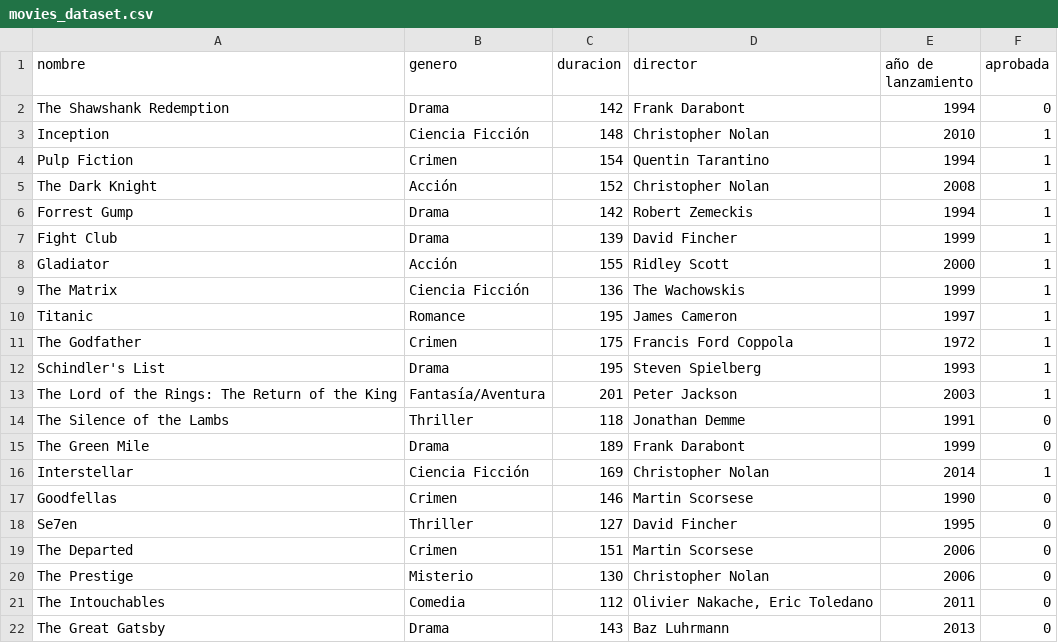
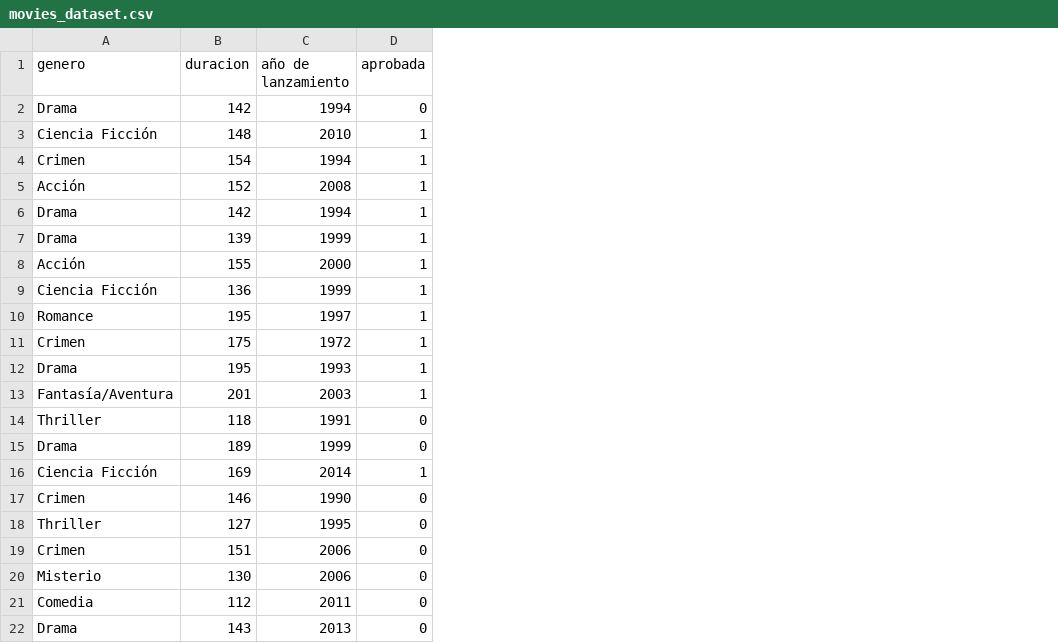
Before and after one commit to tincho1507/Own-movies-dataset, a CSV file: movies_dataset.csv, drawn as a sheet; the diff names each change by its address in the sheet, - before the commit and + after, or states it on an @@ line.

Commit message:
Update movies_dataset.csv

```diff
--- a/movies_dataset.csv
+++ b/movies_dataset.csv
-column A (nombre), rows 2-22: The Shawshank Redemption | Inception | Pulp Fiction | The Dark Knight | Forrest Gump | Fight Club | Gladiator | The Matrix | Titanic | The Godfather | Schindler's List | The Lord of the Rings: The Return of the King | The Silence of the Lambs | The Green Mile | Interstellar | Goodfellas | Se7en | The Departed | The Prestige | The Intouchables | The Great Gatsby
-column D (director), rows 2-22: Frank Darabont | Christopher Nolan | Quentin Tarantino | Christopher Nolan | Robert Zemeckis | David Fincher | Ridley Scott | The Wachowskis | James Cameron | Francis Ford Coppola | Steven Spielberg | Peter Jackson | Jonathan Demme | Frank Darabont | Christopher Nolan | Martin Scorsese | David Fincher | Martin Scorsese | Christopher Nolan | Olivier Nakache, Eric Toledano | Baz Luhrmann
```
